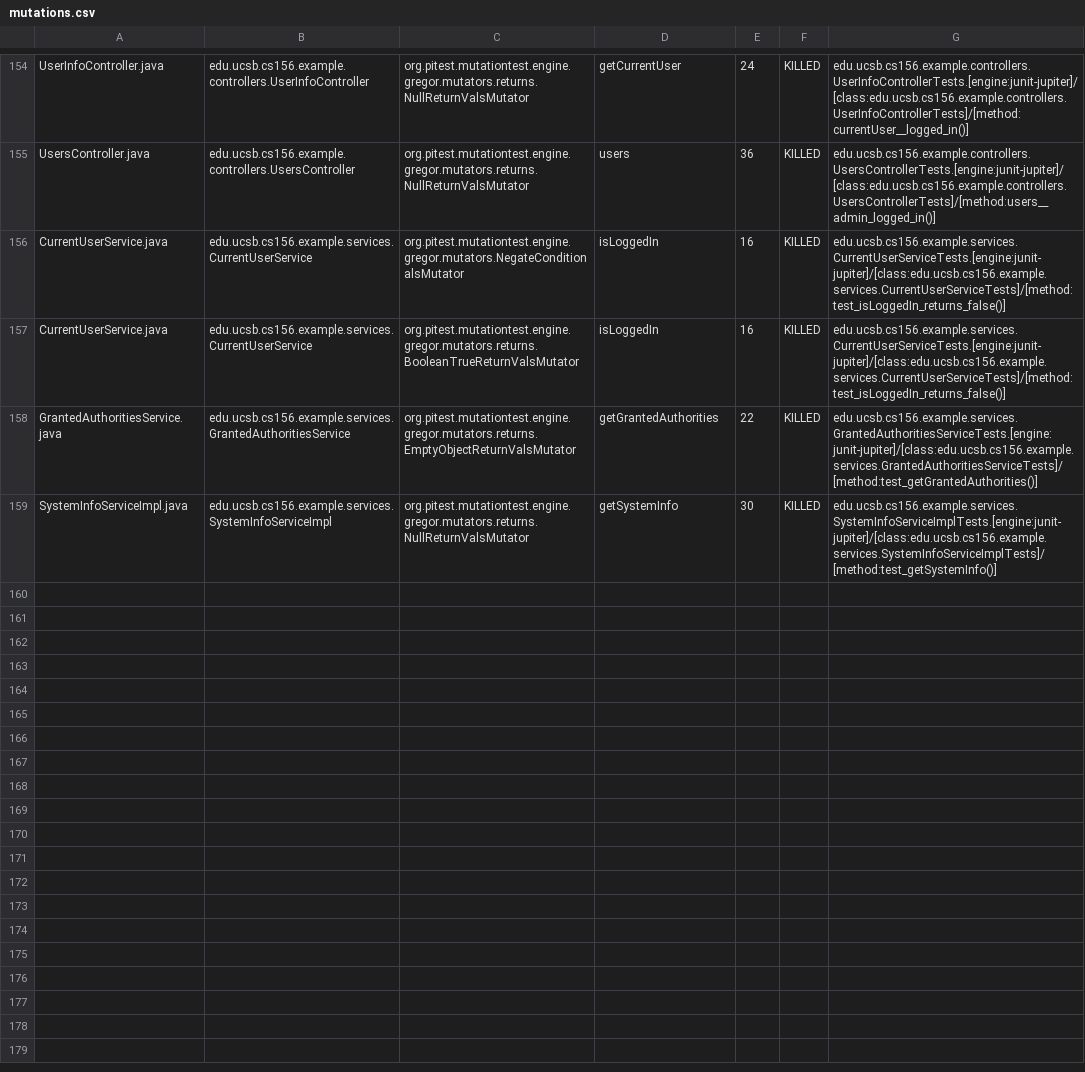
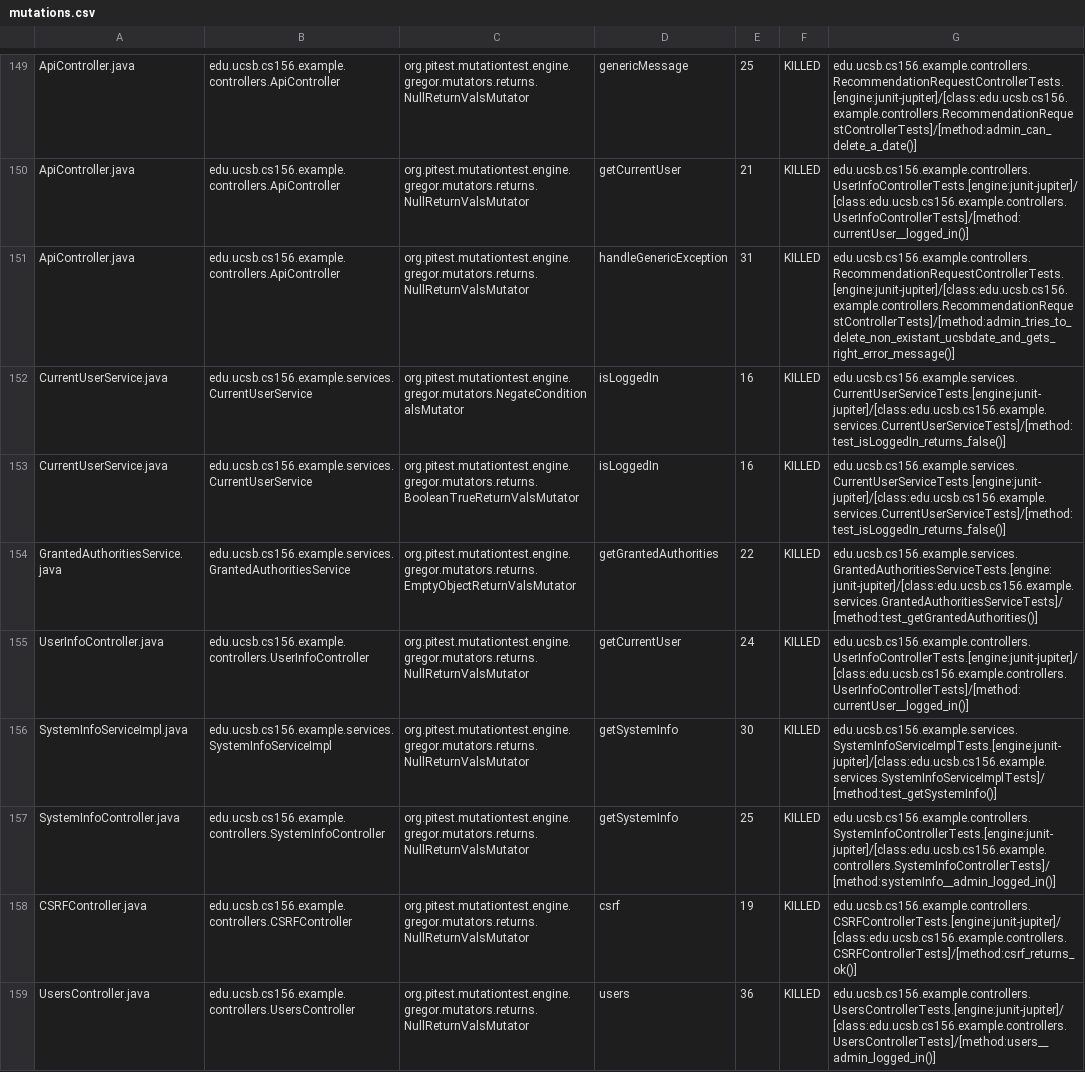
Before and after one commit to ucsb-cs156-w24/team02-w24-5pm-1, a CSV file: pitest/mutations.csv, drawn as a sheet; only a part is shown, gaps mark what is left out; addresses are those after the commit; the diff covers the shown part only; the diff names each change by its address in the sheet, - before the commit and + after, or states it on an @@ line.

Commit message:
Deploying to gh-pages from @ ucsb-cs156-w24/team02-w24-5pm-1@19fd752c4685b274d288ef7cb5b401270ea33cb1 🚀

```diff
--- a/pitest/mutations.csv
+++ b/pitest/mutations.csv
-A149: UserInfoController.java
+A149: ApiController.java
-B149: edu.ucsb.cs156.example.controllers.UserInfoController
+B149: edu.ucsb.cs156.example.controllers.ApiController
-D149: getCurrentUser
+D149: genericMessage
-E149: 24
+E149: 25
-G149: edu.ucsb.cs156.example.controllers.UserInfoControllerTests.[engine:junit-jupiter]/[class:edu.ucsb.cs156.example.controllers.UserInfoControllerTests]/[method:currentUser__logged_in()]
+G149: edu.ucsb.cs156.example.controllers.RecommendationRequestControllerTests.[engine:junit-jupiter]/[class:edu.ucsb.cs156.example.controllers.RecommendationRequestControllerTests]/[method:admin_can_delete_a_date()]
@@ row 2 moved to row 150: ApiController.java @@
-A151: UsersController.java
+A151: ApiController.java
-B151: edu.ucsb.cs156.example.controllers.UsersController
+B151: edu.ucsb.cs156.example.controllers.ApiController
-D151: users
+D151: handleGenericException
-E151: 36
+E151: 31
-G151: edu.ucsb.cs156.example.controllers.UsersControllerTests.[engine:junit-jupiter]/[class:edu.ucsb.cs156.example.controllers.UsersControllerTests]/[method:users__admin_logged_in()]
+G151: edu.ucsb.cs156.example.controllers.RecommendationRequestControllerTests.[engine:junit-jupiter]/[class:edu.ucsb.cs156.example.controllers.RecommendationRequestControllerTests]/[method:admin_tries_to_delete_non_existant_ucsbdate_and_gets_right_error_message()]
+row 155: UserInfoController.java | edu.ucsb.cs156.example.controllers.UserInfoController | org.pitest.mutationtest.engine.gregor.mutators.returns.NullReturnValsMutator | getCurrentUser | 24 | KILLED | edu.ucsb.cs156.example.controllers.UserInfoControllerTests.[engine:junit-jupiter]/[class:edu.ucsb.cs156.example.controllers.UserInfoControllerTests]/[method:currentUser__logged_in()]
@@ row 85 moved to row 157: SystemInfoController.java @@
@@ row 23 moved to row 158: CSRFController.java @@
+row 159: UsersController.java | edu.ucsb.cs156.example.controllers.UsersController | org.pitest.mutationtest.engine.gregor.mutators.returns.NullReturnValsMutator | users | 36 | KILLED | edu.ucsb.cs156.example.controllers.UsersControllerTests.[engine:junit-jupiter]/[class:edu.ucsb.cs156.example.controllers.UsersControllerTests]/[method:users__admin_logged_in()]
```
Also changed, not shown: 2 removed rows, 90 moved rows and 8 edited cells elsewhere in this file, 17 other files.
